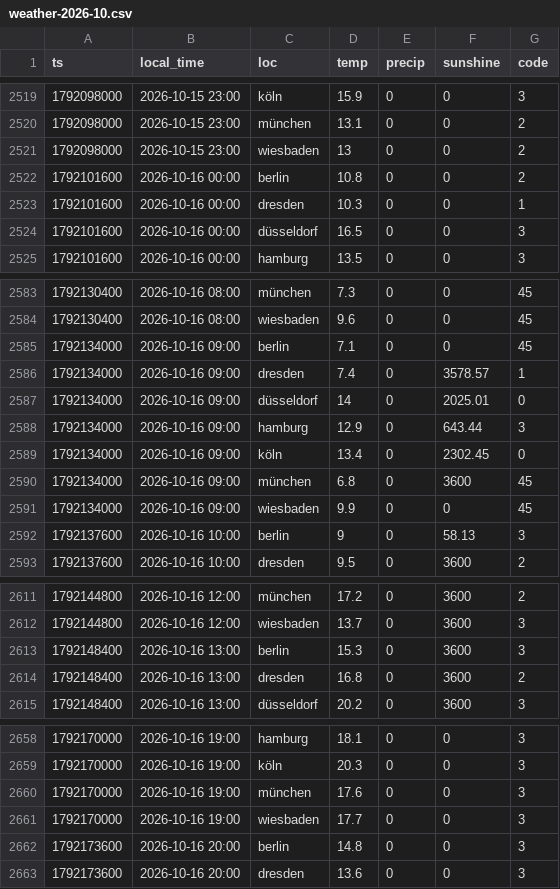
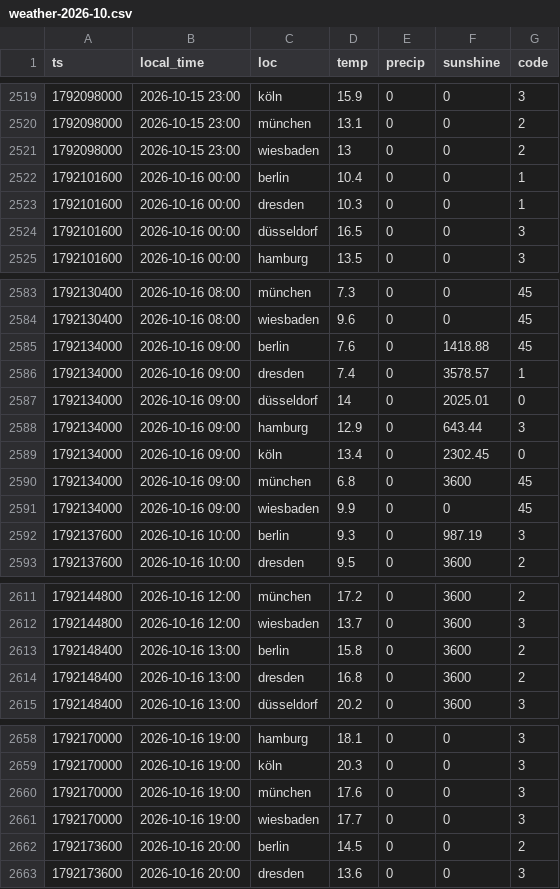
Before and after one commit to evo011/evo-visits, a CSV file: data/weather-2026-10.csv, drawn as a sheet; only a part is shown, gaps mark what is left out; the diff covers the shown part only.

```diff
--- a/data/weather-2026-10.csv
+++ b/data/weather-2026-10.csv
@@ -2521,3 +2521,3 @@ ts,local_time,loc,temp,precip,sunshine,code
 1792098000,2026-10-15 23:00,wiesbaden,13,0,0,2
-1792101600,2026-10-16 00:00,berlin,10.8,0,0,2
+1792101600,2026-10-16 00:00,berlin,10.4,0,0,1
 1792101600,2026-10-16 00:00,dresden,10.3,0,0,1
@@ -2584,3 +2584,3 @@ ts,local_time,loc,temp,precip,sunshine,code
 1792130400,2026-10-16 08:00,wiesbaden,9.6,0,0,45
-1792134000,2026-10-16 09:00,berlin,7.1,0,0,45
+1792134000,2026-10-16 09:00,berlin,7.6,0,1418.88,45
 1792134000,2026-10-16 09:00,dresden,7.4,0,3578.57,1
@@ -2591,3 +2591,3 @@ ts,local_time,loc,temp,precip,sunshine,code
 1792134000,2026-10-16 09:00,wiesbaden,9.9,0,0,45
-1792137600,2026-10-16 10:00,berlin,9,0,58.13,3
+1792137600,2026-10-16 10:00,berlin,9.3,0,987.19,3
 1792137600,2026-10-16 10:00,dresden,9.5,0,3600,2
@@ -2612,3 +2612,3 @@ ts,local_time,loc,temp,precip,sunshine,code
 1792144800,2026-10-16 12:00,wiesbaden,13.7,0,3600,3
-1792148400,2026-10-16 13:00,berlin,15.3,0,3600,3
+1792148400,2026-10-16 13:00,berlin,15.8,0,3600,2
 1792148400,2026-10-16 13:00,dresden,16.8,0,3600,2
@@ -2661,3 +2661,3 @@ ts,local_time,loc,temp,precip,sunshine,code
 1792170000,2026-10-16 19:00,wiesbaden,17.7,0,0,3
-1792173600,2026-10-16 20:00,berlin,14.8,0,0,3
+1792173600,2026-10-16 20:00,berlin,14.5,0,0,2
 1792173600,2026-10-16 20:00,dresden,13.6,0,0,3
```
Also changed, not shown: 118 edited cells elsewhere in this file, data/visits-2026-10.csv, data/weather-2026-08.csv.
